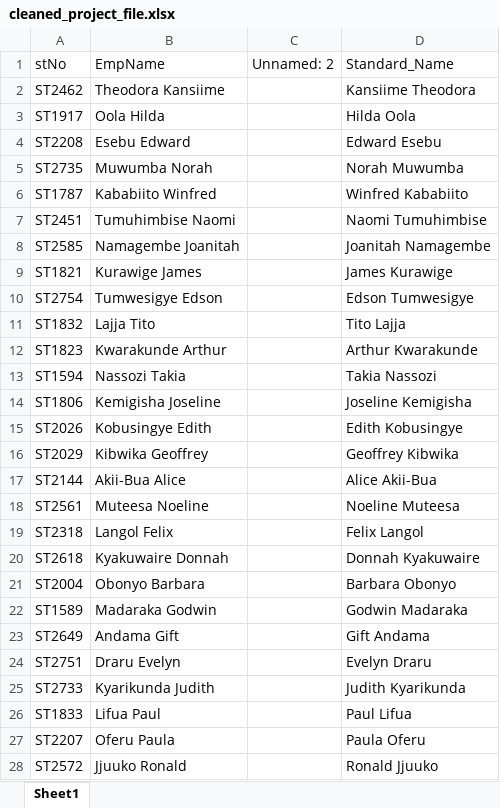
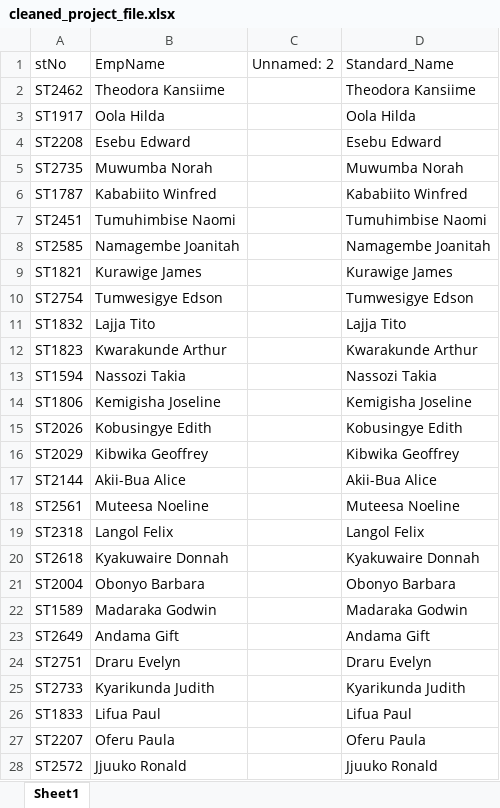
Before and after one commit to kahunde-Elizabeth/Internship, an Excel workbook: cleaned_project_file.xlsx, sheet Sheet1, drawn as a sheet; only a part is shown; values as stored, in another font and other column widths than the file's, no borders; the diff covers the shown part only; the diff names each change by its address in the sheet, - before the commit and + after, or states it on an @@ line.

Commit message:
Changes to the code of standardization

```diff
--- a/cleaned_project_file.xlsx (sheet Sheet1)
+++ b/cleaned_project_file.xlsx (sheet Sheet1)
-D2 (Standard_Name): Kansiime Theodora
+D2 (Standard_Name): Theodora Kansiime
-D3 (Standard_Name): Hilda Oola
+D3 (Standard_Name): Oola Hilda
-D4 (Standard_Name): Edward Esebu
+D4 (Standard_Name): Esebu Edward
-D5 (Standard_Name): Norah Muwumba
+D5 (Standard_Name): Muwumba Norah
-D6 (Standard_Name): Winfred Kababiito
+D6 (Standard_Name): Kababiito Winfred
-D7 (Standard_Name): Naomi Tumuhimbise
+D7 (Standard_Name): Tumuhimbise Naomi
-D8 (Standard_Name): Joanitah Namagembe
+D8 (Standard_Name): Namagembe Joanitah
-D9 (Standard_Name): James Kurawige
+D9 (Standard_Name): Kurawige James
-D10 (Standard_Name): Edson Tumwesigye
+D10 (Standard_Name): Tumwesigye Edson
-D11 (Standard_Name): Tito Lajja
+D11 (Standard_Name): Lajja Tito
-D12 (Standard_Name): Arthur Kwarakunde
+D12 (Standard_Name): Kwarakunde Arthur
-D13 (Standard_Name): Takia Nassozi
+D13 (Standard_Name): Nassozi Takia
-D14 (Standard_Name): Joseline Kemigisha
+D14 (Standard_Name): Kemigisha Joseline
-D15 (Standard_Name): Edith Kobusingye
+D15 (Standard_Name): Kobusingye Edith
-D16 (Standard_Name): Geoffrey Kibwika
+D16 (Standard_Name): Kibwika Geoffrey
-D17 (Standard_Name): Alice Akii-Bua
+D17 (Standard_Name): Akii-Bua Alice
-D18 (Standard_Name): Noeline Muteesa
+D18 (Standard_Name): Muteesa Noeline
-D19 (Standard_Name): Felix Langol
+D19 (Standard_Name): Langol Felix
-D20 (Standard_Name): Donnah Kyakuwaire
+D20 (Standard_Name): Kyakuwaire Donnah
-D21 (Standard_Name): Barbara Obonyo
+D21 (Standard_Name): Obonyo Barbara
-D22 (Standard_Name): Godwin Madaraka
+D22 (Standard_Name): Madaraka Godwin
-D23 (Standard_Name): Gift Andama
+D23 (Standard_Name): Andama Gift
-D24 (Standard_Name): Evelyn Draru
+D24 (Standard_Name): Draru Evelyn
-D25 (Standard_Name): Judith Kyarikunda
+D25 (Standard_Name): Kyarikunda Judith
-D26 (Standard_Name): Paul Lifua
+D26 (Standard_Name): Lifua Paul
-D27 (Standard_Name): Paula Oferu
+D27 (Standard_Name): Oferu Paula
-D28 (Standard_Name): Ronald Jjuuko
+D28 (Standard_Name): Jjuuko Ronald
```
Also changed, not shown: 318 edited cells elsewhere in this sheet, 2 other files.
